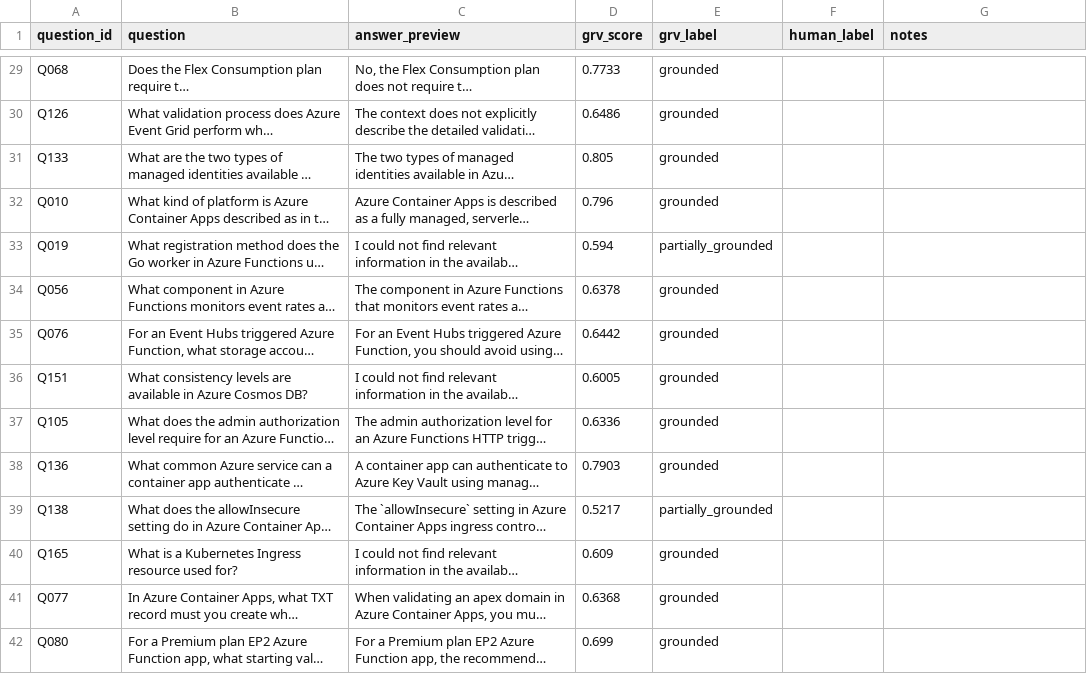
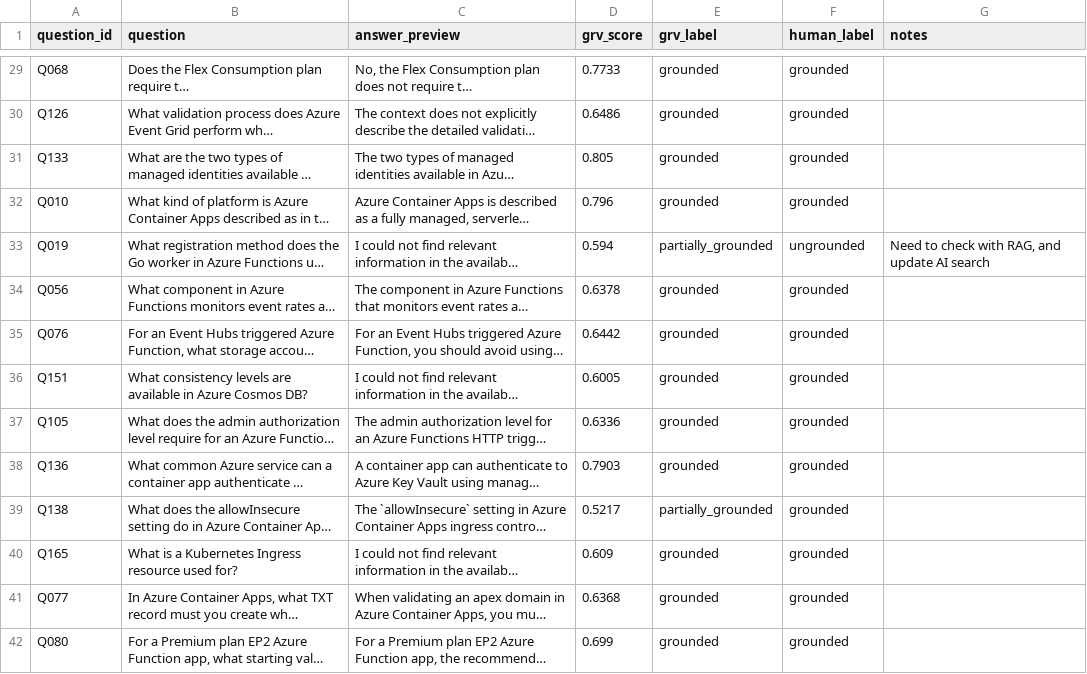
Before and after one commit to sachinthau/rag-hallucination-reduction, a CSV file: data/annotation_template.csv, drawn as a sheet; only a part is shown, gaps mark what is left out; long unchanged cells end in …; the diff covers the shown part only; the diff names each change by its address in the sheet, - before the commit and + after, or states it on an @@ line.

```diff
--- a/data/annotation_template.csv
+++ b/data/annotation_template.csv
-F29:F32 (human_label): (empty)
+F29:F32 (human_label): grounded
-F33 (human_label): (empty)
+F33 (human_label): ungrounded
-G33 (notes): (empty)
+G33 (notes): Need to check with RAG, and update AI search
-F34:F42 (human_label): (empty)
+F34:F42 (human_label): grounded
```
Also changed, not shown: 139 edited cells elsewhere in this file.
